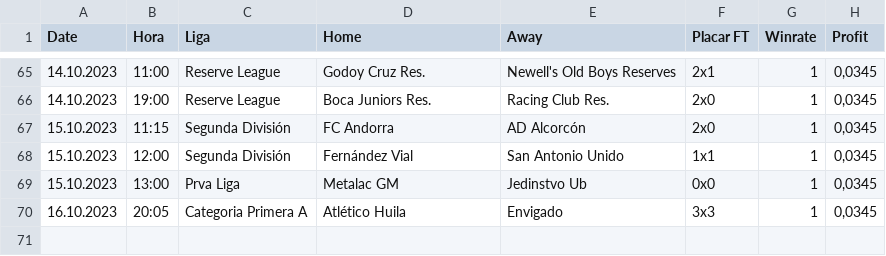
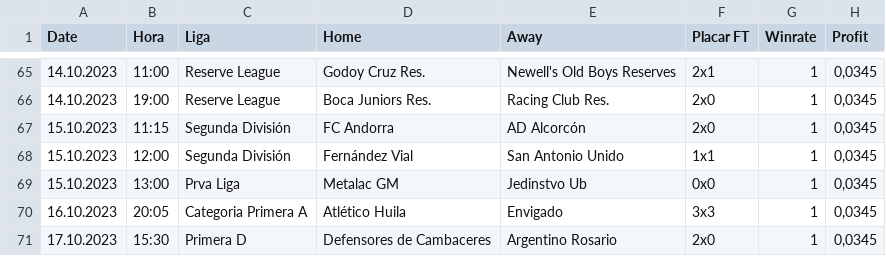
Before and after one commit to scooby75/bdfootball, a CSV file: tips_lay_goleada_casa_geral.csv, drawn as a sheet; only a part is shown, gaps mark what is left out.

```diff
--- a/tips_lay_goleada_casa_geral.csv
+++ b/tips_lay_goleada_casa_geral.csv
@@ -70 +70,2 @@ Date,Hora,Liga,Home,Away,Placar FT,Winrate,Profit
 16.10.2023,20:05,Categoria Primera A,Atlético Huila,Envigado,3x3,1,"0,0345"
+17.10.2023,15:30,Primera D,Defensores de Cambaceres,Argentino Rosario,2x0,1,"0,0345"
```
Also changed, not shown: Apostas_HA.csv, Jogos_do_Dia_FS.csv, 6 other files.
